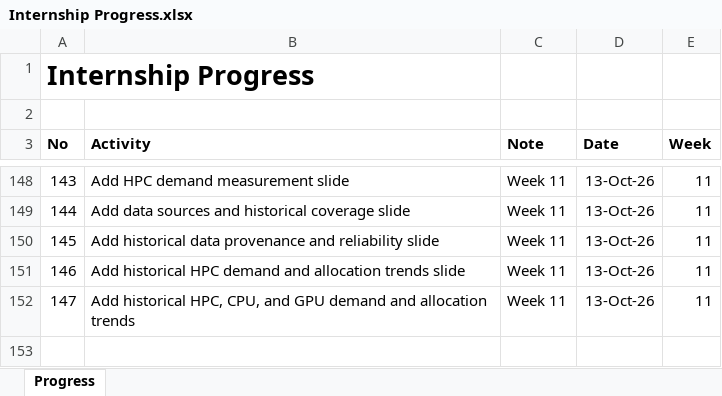
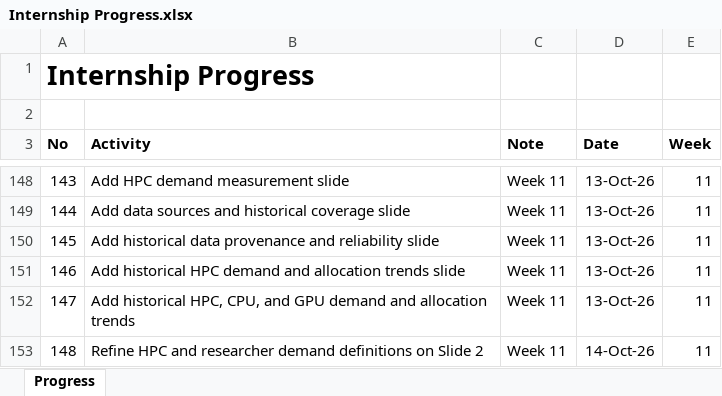
Before and after one commit to yusufkurniar/aas-supercomputing-demand-forecasting, an Excel workbook: assets/progress/Internship Progress.xlsx, sheet Progress, drawn as a sheet; only a part is shown, gaps mark what is left out; values as stored, in another font and other column widths than the file's, no borders; the diff names each change by its address in the sheet, - before the commit and + after, or states it on an @@ line.

Commit message:
Refine HPC and researcher demand definitions on Slide 2

```diff
--- a/assets/progress/Internship Progress.xlsx (sheet Progress)
+++ b/assets/progress/Internship Progress.xlsx (sheet Progress)
+row 153: 148 | Refine HPC and researcher demand definitions on Slide 2 | Week 11 | 14-Oct-26 | 11
```
Also changed, not shown: 2 other files.
